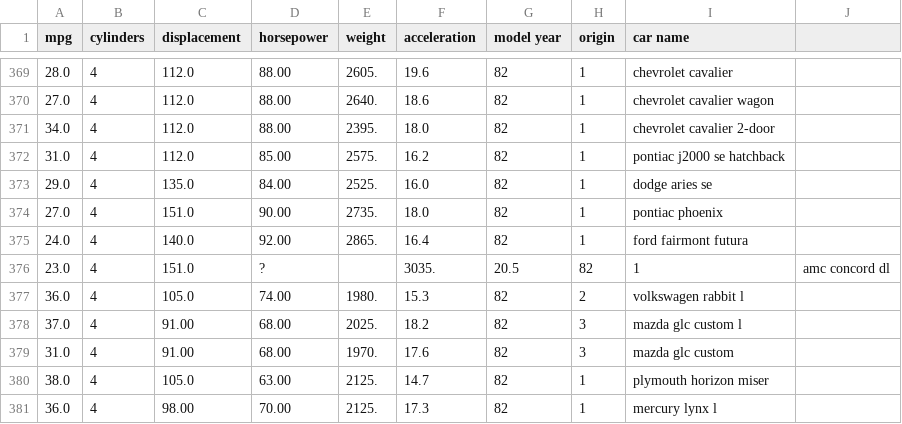
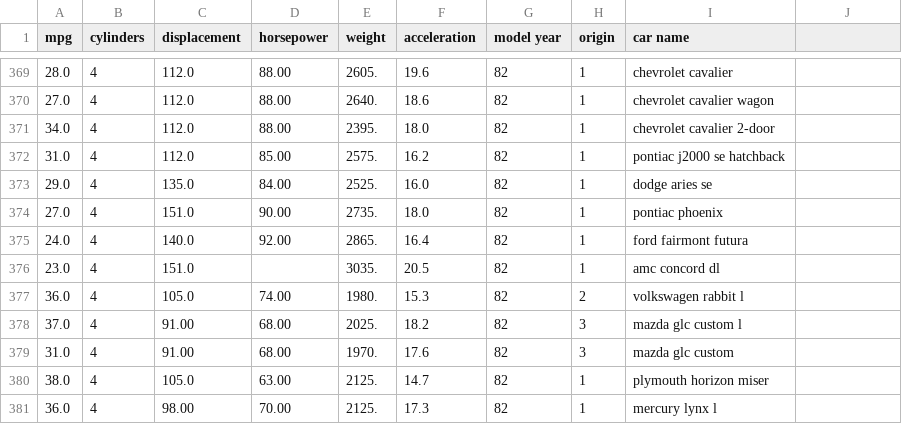
Before and after one commit to osmanio2/machine-learning-workshop, a CSV file: data/auto-mpg.csv, drawn as a sheet; only a part is shown, gaps mark what is left out; the diff covers the shown part only.

```diff
--- a/data/auto-mpg.csv
+++ b/data/auto-mpg.csv
@@ -375,3 +375,3 @@ mpg,cylinders,displacement,horsepower,weight,acceleration,model year,origin,car
 24.0,4,140.0,92.00,2865.,16.4,82,1,"ford fairmont futura"
-23.0,4,151.0,?,, 3035.,20.5,82,1,"amc concord dl"
+23.0,4,151.0,, 3035.,20.5,82,1,"amc concord dl"
 36.0,4,105.0,74.00,1980.,15.3,82,2,"volkswagen rabbit l"
```
Also changed, not shown: 1 added row, 1 removed row and 28 edited cells elsewhere in this file, 3 other files.
